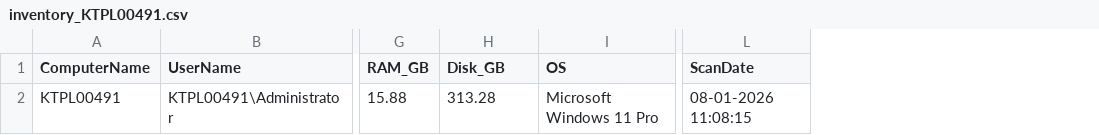
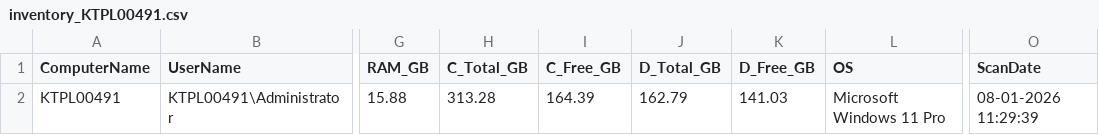
Before and after one commit to sanketamte123/Inventory, a CSV file: inventory_KTPL00491.csv, drawn as a sheet; only a part is shown, gaps mark what is left out; addresses are those after the commit; the diff names each change by its address in the sheet, - before the commit and + after, or states it on an @@ line.

Commit message:
Inventory upload from KTPL00491

```diff
--- a/inventory_KTPL00491.csv
+++ b/inventory_KTPL00491.csv
+column I (C_Free_GB), row 2: 164.39
+column J (D_Total_GB), row 2: 162.79
+column K (D_Free_GB), row 2: 141.03
-H1: Disk_GB
+H1: C_Total_GB
-O2 (ScanDate): 08-01-2026 11:08:15
+O2 (ScanDate): 08-01-2026 11:29:39
```
